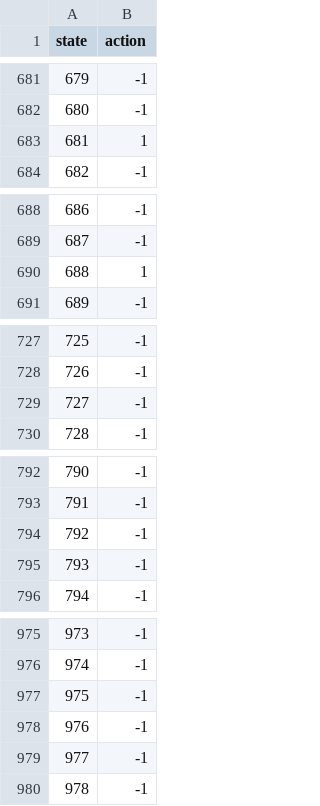
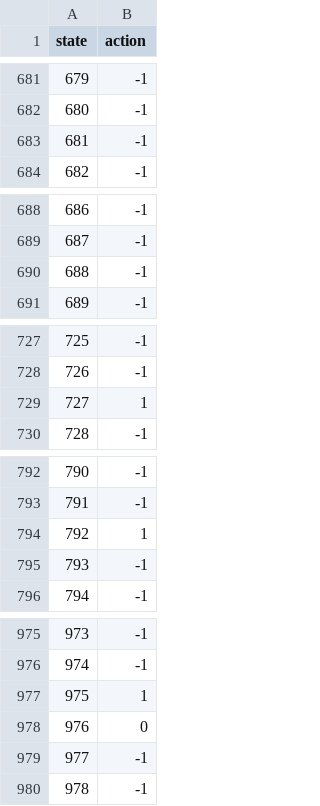
Before and after one commit to bu-aarad/dx704-project-08, a TSV file: policy-greedy.tsv, drawn as a sheet; only a part is shown, gaps mark what is left out; the diff covers the shown part only.

Commit message:
Fixed issue involving all states not being written

```diff
--- a/policy-greedy.tsv
+++ b/policy-greedy.tsv
@@ -682,3 +682,3 @@ state	action
 680	-1
-681	1
+681	-1
 682	-1
@@ -689,3 +689,3 @@ state	action
 687	-1
-688	1
+688	-1
 689	-1
@@ -728,3 +728,3 @@ state	action
 726	-1
-727	-1
+727	1
 728	-1
@@ -793,3 +793,3 @@ state	action
 791	-1
-792	-1
+792	1
 793	-1
@@ -976,4 +976,4 @@ state	action
 974	-1
-975	-1
-976	-1
+975	1
+976	0
 977	-1
```
Also changed, not shown: 13 edited cells elsewhere in this file, policy-optimal.tsv, 2 other files.
